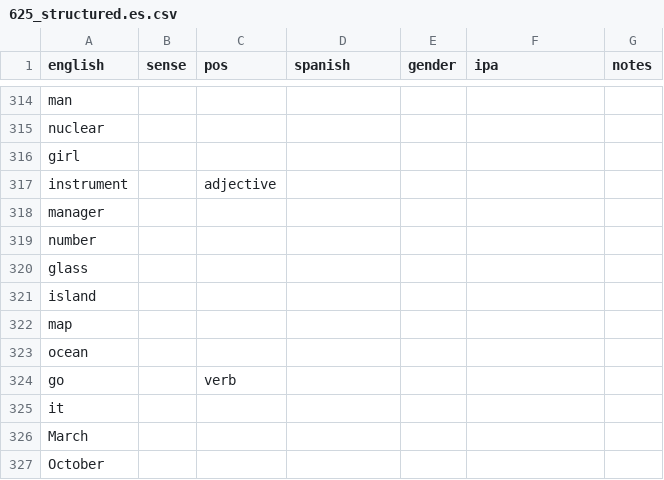
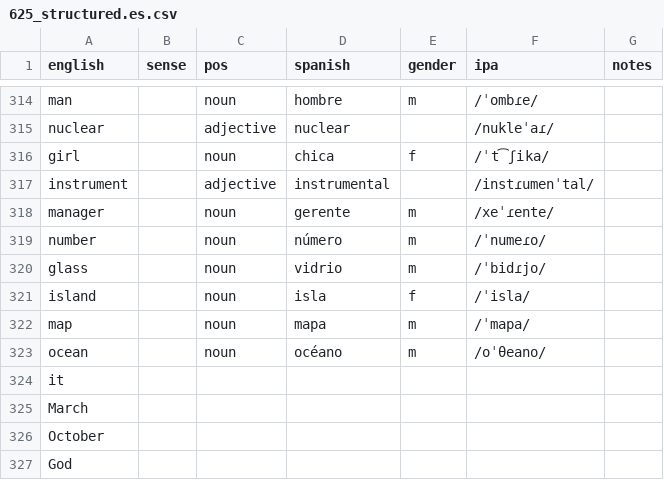
Before and after one commit to markgrovs/anki_spanish, a CSV file: 625_structured.es.csv, drawn as a sheet; only a part is shown, gaps mark what is left out; the shorter side is filled out with more unchanged rows; the diff covers the shown part only; the diff names each change by its address in the sheet, - before the commit and + after, or states it on an @@ line.

```diff
--- a/625_structured.es.csv
+++ b/625_structured.es.csv
-C314 (pos): (empty)
+C314 (pos): noun
-D314 (spanish): (empty)
+D314 (spanish): hombre
-E314 (gender): (empty)
+E314 (gender): m
-F314 (ipa): (empty)
+F314 (ipa): /ˈombɾe/
-C315 (pos): (empty)
+C315 (pos): adjective
-D315 (spanish): (empty)
+D315 (spanish): nuclear
-F315 (ipa): (empty)
+F315 (ipa): /nukleˈaɾ/
-C316 (pos): (empty)
+C316 (pos): noun
-D316 (spanish): (empty)
+D316 (spanish): chica
-E316 (gender): (empty)
+E316 (gender): f
-F316 (ipa): (empty)
+F316 (ipa): /ˈt͡ʃika/
-D317 (spanish): (empty)
+D317 (spanish): instrumental
-F317 (ipa): (empty)
+F317 (ipa): /instɾumenˈtal/
-C318:C323 (pos): (empty)
+C318:C323 (pos): noun
-D318 (spanish): (empty)
+D318 (spanish): gerente
-E318:E320 (gender): (empty)
+E318:E320 (gender): m
-F318 (ipa): (empty)
+F318 (ipa): /xeˈɾente/
-D319 (spanish): (empty)
+D319 (spanish): número
-F319 (ipa): (empty)
+F319 (ipa): /ˈnumeɾo/
-D320 (spanish): (empty)
+D320 (spanish): vidrio
-F320 (ipa): (empty)
+F320 (ipa): /ˈbidɾjo/
-D321 (spanish): (empty)
+D321 (spanish): isla
-E321 (gender): (empty)
+E321 (gender): f
-F321 (ipa): (empty)
+F321 (ipa): /ˈisla/
-D322 (spanish): (empty)
+D322 (spanish): mapa
-E322:E323 (gender): (empty)
+E322:E323 (gender): m
-F322 (ipa): (empty)
+F322 (ipa): /ˈmapa/
-D323 (spanish): (empty)
+D323 (spanish): océano
-F323 (ipa): (empty)
+F323 (ipa): /oˈθeano/
-row 324: go |  | verb
```
Also changed, not shown: 42 edited cells elsewhere in this file, 22 other files.
